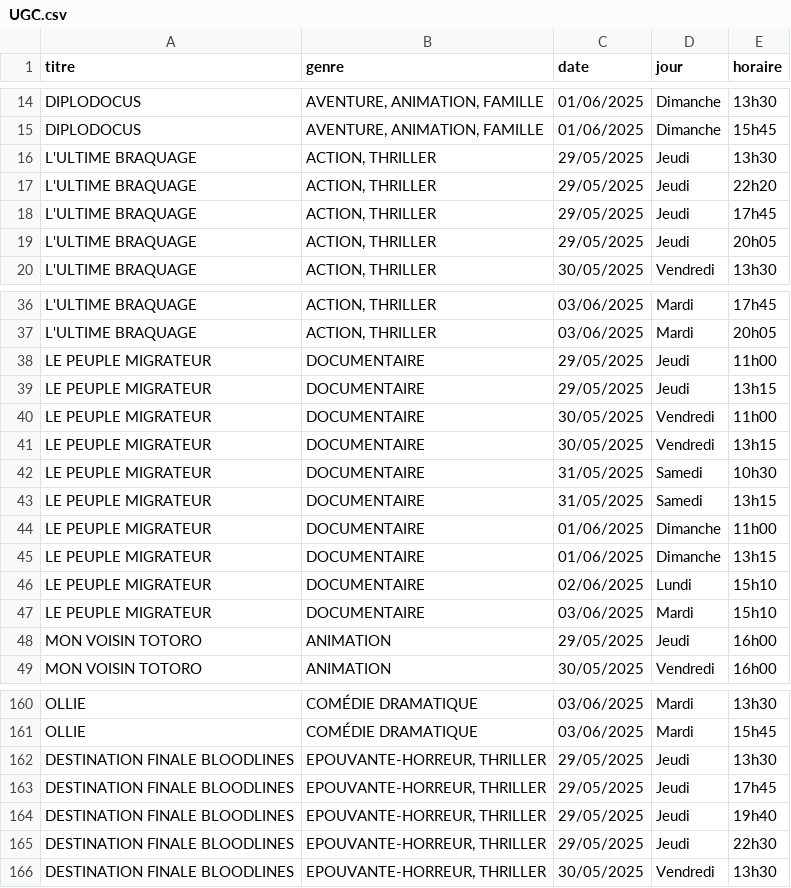
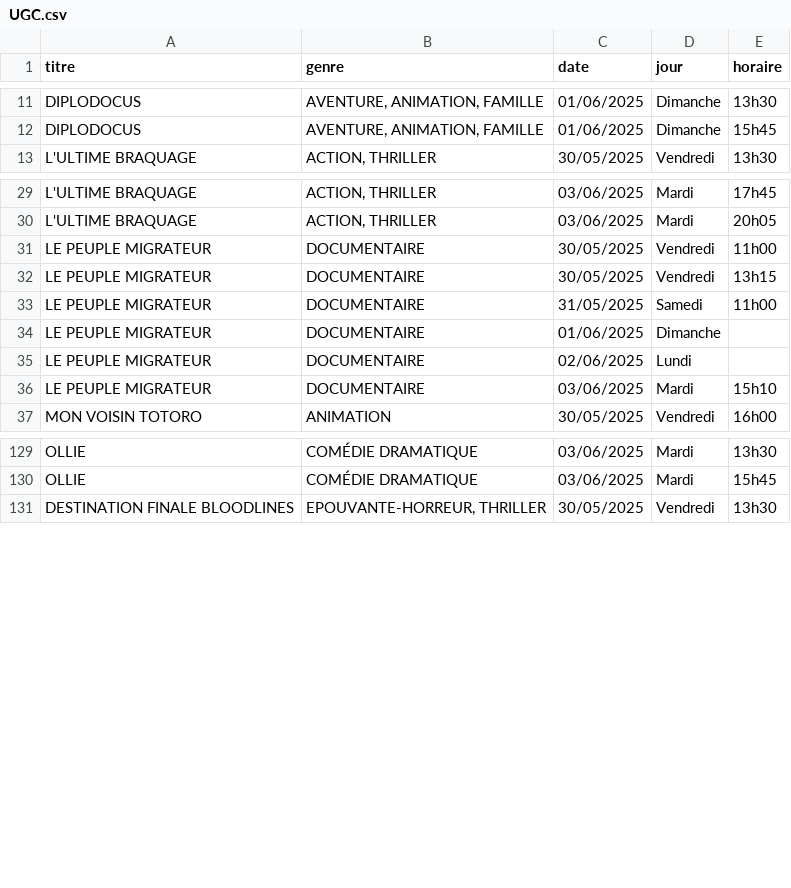
Before and after one commit to Nidals17/Strasbourg-Cinema-Project, a CSV file: data_movies/UGC.csv, drawn as a sheet; only a part is shown, gaps mark what is left out; the diff covers the shown part only.

```diff
--- a/data_movies/UGC.csv
+++ b/data_movies/UGC.csv
@@ -15,6 +12,2 @@ DIPLODOCUS,"AVENTURE, ANIMATION, FAMILLE",01/06/2025,Dimanche,13h30
 DIPLODOCUS,"AVENTURE, ANIMATION, FAMILLE",01/06/2025,Dimanche,15h45
-L'ULTIME BRAQUAGE,"ACTION, THRILLER",29/05/2025,Jeudi,13h30
-L'ULTIME BRAQUAGE,"ACTION, THRILLER",29/05/2025,Jeudi,22h20
-L'ULTIME BRAQUAGE,"ACTION, THRILLER",29/05/2025,Jeudi,17h45
-L'ULTIME BRAQUAGE,"ACTION, THRILLER",29/05/2025,Jeudi,20h05
 L'ULTIME BRAQUAGE,"ACTION, THRILLER",30/05/2025,Vendredi,13h30
@@ -37,13 +30,8 @@ L'ULTIME BRAQUAGE,"ACTION, THRILLER",03/06/2025,Mardi,17h45
 L'ULTIME BRAQUAGE,"ACTION, THRILLER",03/06/2025,Mardi,20h05
-LE PEUPLE MIGRATEUR,DOCUMENTAIRE,29/05/2025,Jeudi,11h00
-LE PEUPLE MIGRATEUR,DOCUMENTAIRE,29/05/2025,Jeudi,13h15
 LE PEUPLE MIGRATEUR,DOCUMENTAIRE,30/05/2025,Vendredi,11h00
 LE PEUPLE MIGRATEUR,DOCUMENTAIRE,30/05/2025,Vendredi,13h15
-LE PEUPLE MIGRATEUR,DOCUMENTAIRE,31/05/2025,Samedi,10h30
-LE PEUPLE MIGRATEUR,DOCUMENTAIRE,31/05/2025,Samedi,13h15
-LE PEUPLE MIGRATEUR,DOCUMENTAIRE,01/06/2025,Dimanche,11h00
-LE PEUPLE MIGRATEUR,DOCUMENTAIRE,01/06/2025,Dimanche,13h15
-LE PEUPLE MIGRATEUR,DOCUMENTAIRE,02/06/2025,Lundi,15h10
+LE PEUPLE MIGRATEUR,DOCUMENTAIRE,31/05/2025,Samedi,11h00
+LE PEUPLE MIGRATEUR,DOCUMENTAIRE,01/06/2025,Dimanche,
+LE PEUPLE MIGRATEUR,DOCUMENTAIRE,02/06/2025,Lundi,
 LE PEUPLE MIGRATEUR,DOCUMENTAIRE,03/06/2025,Mardi,15h10
-MON VOISIN TOTORO,ANIMATION,29/05/2025,Jeudi,16h00
 MON VOISIN TOTORO,ANIMATION,30/05/2025,Vendredi,16h00
@@ -161,6 +130,2 @@ OLLIE,COMÉDIE DRAMATIQUE,03/06/2025,Mardi,13h30
 OLLIE,COMÉDIE DRAMATIQUE,03/06/2025,Mardi,15h45
-DESTINATION FINALE BLOODLINES,"EPOUVANTE-HORREUR, THRILLER",29/05/2025,Jeudi,13h30
-DESTINATION FINALE BLOODLINES,"EPOUVANTE-HORREUR, THRILLER",29/05/2025,Jeudi,17h45
-DESTINATION FINALE BLOODLINES,"EPOUVANTE-HORREUR, THRILLER",29/05/2025,Jeudi,19h40
-DESTINATION FINALE BLOODLINES,"EPOUVANTE-HORREUR, THRILLER",29/05/2025,Jeudi,22h30
 DESTINATION FINALE BLOODLINES,"EPOUVANTE-HORREUR, THRILLER",30/05/2025,Vendredi,13h30
```
Also changed, not shown: 26 removed rows elsewhere in this file.
